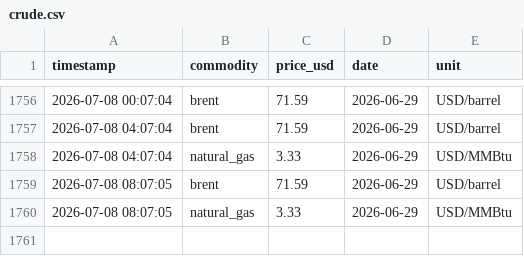
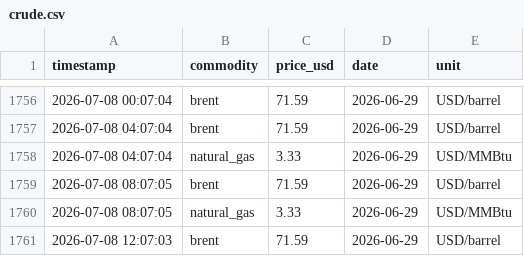
Before and after one commit to nyandajr/global-fuel-watch, a CSV file: data/live/crude.csv, drawn as a sheet; only a part is shown, gaps mark what is left out; the diff names each change by its address in the sheet, - before the commit and + after, or states it on an @@ line.

Commit message:
live: crude+fx 2026-07-08 12:07 UTC

```diff
--- a/data/live/crude.csv
+++ b/data/live/crude.csv
+row 1761: 2026-07-08 12:07:03 | brent | 71.59 | 2026-06-29 | USD/barrel
```
Also changed, not shown: logs/uptime.csv, 1 other file.
